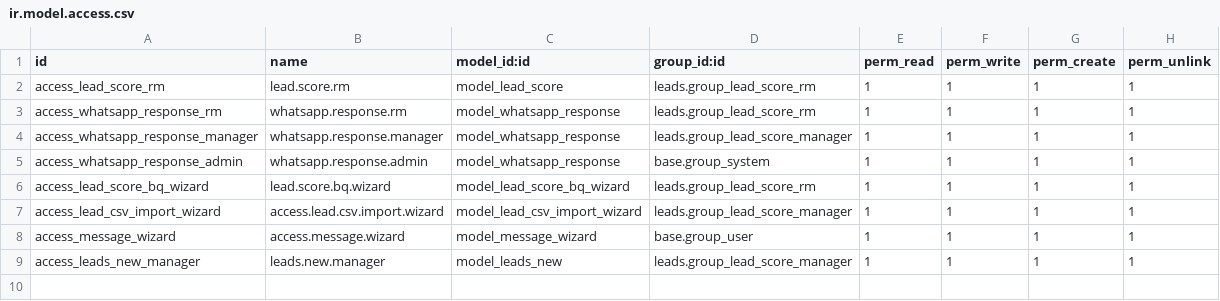
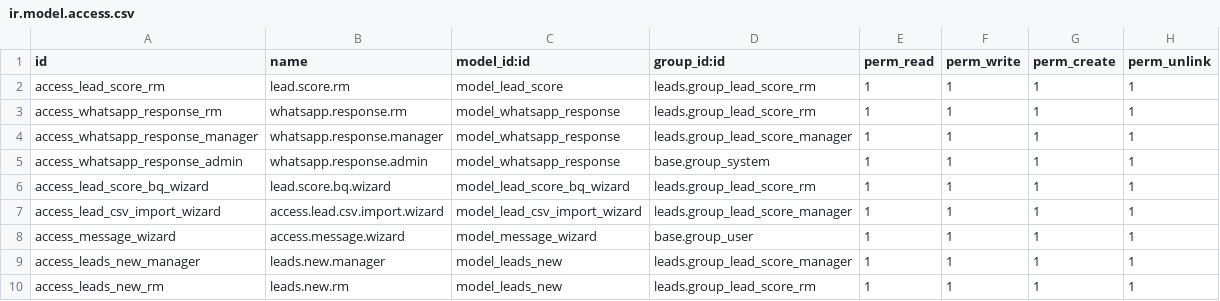
Before and after one commit to Cleardeals/odoo, a CSV file: custom_addons/leads/security/ir.model.access.csv, drawn as a sheet; the diff names each change by its address in the sheet, - before the commit and + after, or states it on an @@ line.

Commit message:
Add WhatsApp integration to new leads model
Introduces WhatsApp messaging and copy-to-clipboard functionality for leads, including a client action and supporting JS module. Enhances the leads.new model with WhatsApp URL and HTML fields, a message template, and an action button in the form view. Updates access rights and security rules to allow RM and manager roles appropriate permissions. Improves search and list views for new leads, and adds related property fields for better context.

```diff
--- a/custom_addons/leads/security/ir.model.access.csv
+++ b/custom_addons/leads/security/ir.model.access.csv
+row 10: access_leads_new_rm | leads.new.rm | model_leads_new | leads.group_lead_score_rm | 1 | 1 | 1 | 1
```
Also changed, not shown: 6 other files.
